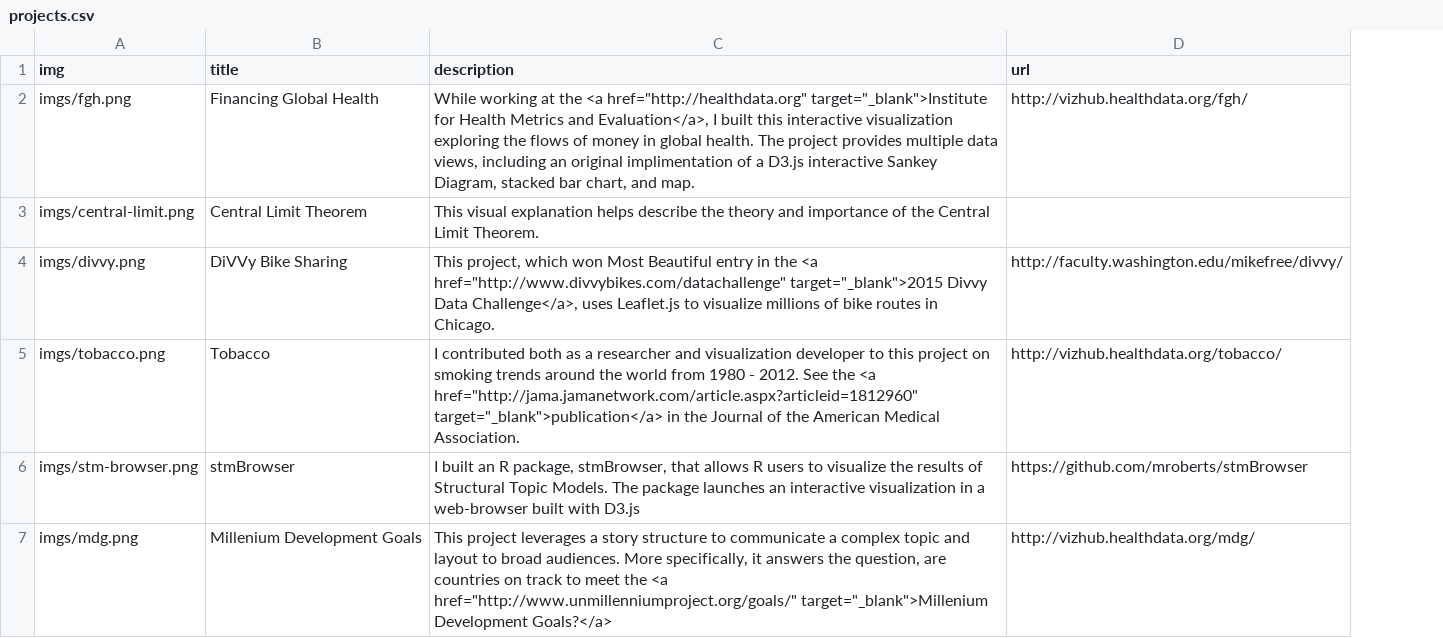
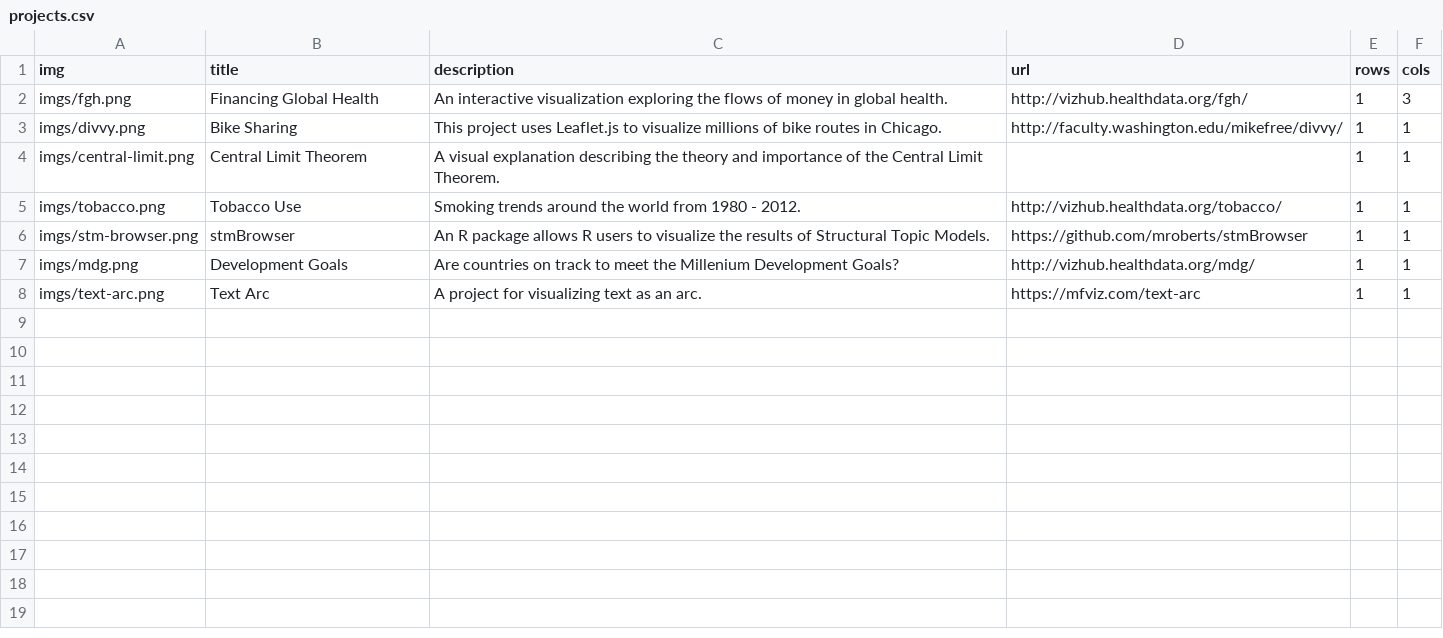
Before and after one commit to mkfreeman/mkfreeman.github.io, a CSV file: public/data/projects.csv, drawn as a sheet; removed rows and columns are numbered as before the commit, all else as after; the diff names each change by its address in the sheet, - before the commit and + after, or states it on an @@ line.

```diff
--- a/public/data/projects.csv
+++ b/public/data/projects.csv
+column E (rows), row 2: 1; rows 4-7: all 1
+column F (cols), row 2: 3; rows 4-7: all 1
-C2 (description): While working at the <a href="http://healthdata.org" target="_blank">Institute for Health Metrics and Evaluation</a>, I built this interactive visualization exploring the flows of money in global health. The project provides multiple data views, including an original implimentation of a D3.js interactive Sankey Diagram, stacked bar chart, and map.
+C2 (description): An interactive visualization exploring the flows of money in global health.
+row 3: imgs/divvy.png | Bike Sharing | This project uses Leaflet.js to visualize millions of bike routes in Chicago. | http://faculty.washington.edu/mikefree/divvy/ | 1 | 1
-C4 (description): This visual explanation helps describe the theory…
+C4 (description): A visual explanation describing the theory…
-row 4: imgs/divvy.png | DiVVy Bike Sharing | This project, which won Most Beautiful entry in the <a href="http://www.divvybikes.com/datachallenge" target="_blank">2015 Divvy Data Challenge</a>, uses Leaflet.js to visualize millions of bike routes in Chicago. | http://faculty.washington.edu/mikefree/divvy/
-B5 (title): Tobacco
+B5 (title): Tobacco Use
-C5 (description): I contributed both as a researcher and visualization developer to this project on smoking trends around the world from 1980 - 2012. See the <a href="http://jama.jamanetwork.com/article.aspx?articleid=1812960" target="_blank">publication</a> in the Journal of the American Medical Association.
+C5 (description): Smoking trends around the world from 1980 - 2012.
-C6 (description): I built an R package, stmBrowser, that allows R users to visualize the results of Structural Topic Models. The package launches an interactive visualization in a web-browser built with D3.js
+C6 (description): An R package allows R users to visualize the results of Structural Topic Models.
-B7 (title): Millenium Development Goals
+B7 (title): Development Goals
-C7 (description): This project leverages a story structure to communicate a complex topic and layout to broad audiences. More specifically, it answers the question, are countries on track to meet the <a href="http://www.unmillenniumproject.org/goals/" target="_blank">Millenium Development Goals?</a>
+C7 (description): Are countries on track to meet the Millenium Development Goals?
+row 8: imgs/text-arc.png | Text Arc | A project for visualizing text as an arc. | https://mfviz.com/text-arc | 1 | 1
```
Also changed, not shown: 8 other files.
